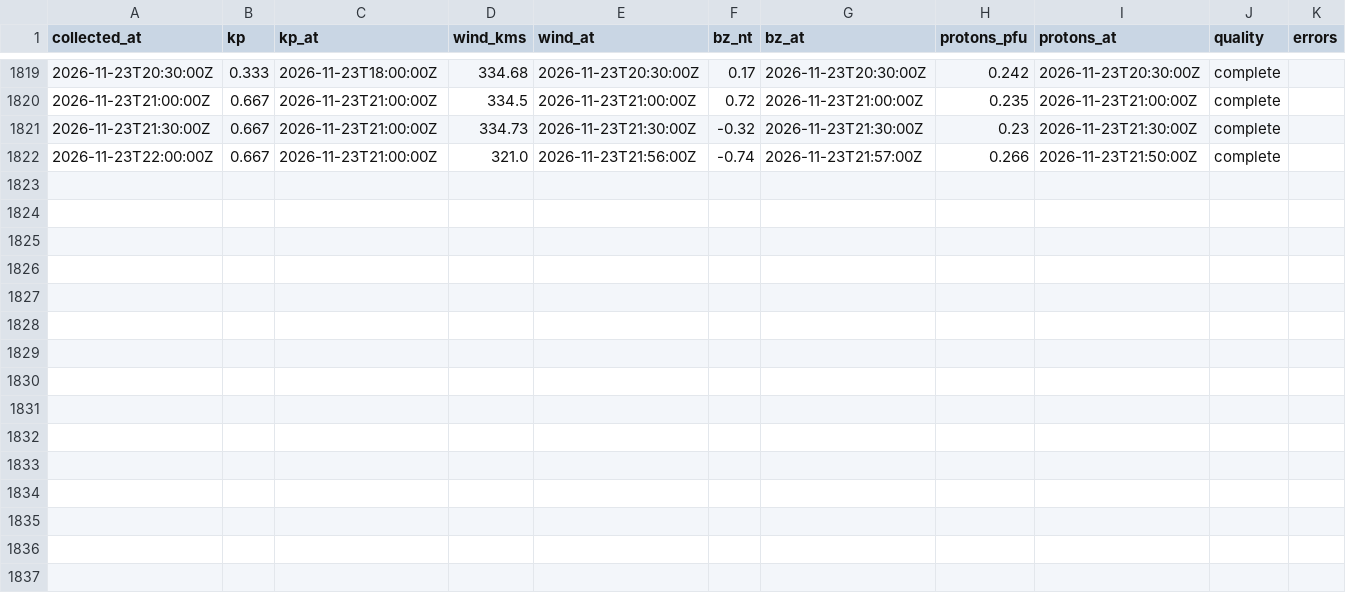
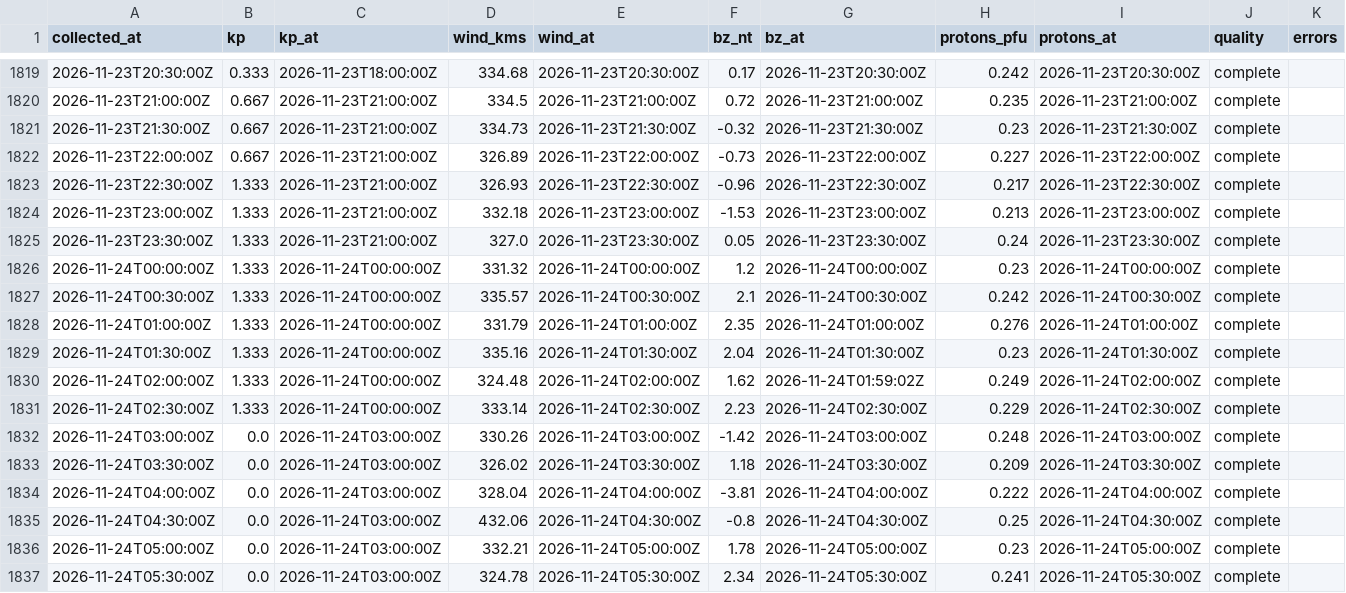
Before and after one commit to KF5EYY/parka-mw-propagation, a CSV file: data/history.csv, drawn as a sheet; only a part is shown, gaps mark what is left out.

```diff
--- a/data/history.csv
+++ b/data/history.csv
@@ -1821,2 +1821,17 @@ collected_at,kp,kp_at,wind_kms,wind_at,bz_nt,bz_at,protons_pfu,protons_at,qualit
 2026-11-23T21:30:00Z,0.667,2026-11-23T21:00:00Z,334.73,2026-11-23T21:30:00Z,-0.32,2026-11-23T21:30:00Z,0.23,2026-11-23T21:30:00Z,complete,
-2026-11-23T22:00:00Z,0.667,2026-11-23T21:00:00Z,321.0,2026-11-23T21:56:00Z,-0.74,2026-11-23T21:57:00Z,0.266,2026-11-23T21:50:00Z,complete,
+2026-11-23T22:00:00Z,0.667,2026-11-23T21:00:00Z,326.89,2026-11-23T22:00:00Z,-0.73,2026-11-23T22:00:00Z,0.227,2026-11-23T22:00:00Z,complete,
+2026-11-23T22:30:00Z,1.333,2026-11-23T21:00:00Z,326.93,2026-11-23T22:30:00Z,-0.96,2026-11-23T22:30:00Z,0.217,2026-11-23T22:30:00Z,complete,
+2026-11-23T23:00:00Z,1.333,2026-11-23T21:00:00Z,332.18,2026-11-23T23:00:00Z,-1.53,2026-11-23T23:00:00Z,0.213,2026-11-23T23:00:00Z,complete,
+2026-11-23T23:30:00Z,1.333,2026-11-23T21:00:00Z,327.0,2026-11-23T23:30:00Z,0.05,2026-11-23T23:30:00Z,0.24,2026-11-23T23:30:00Z,complete,
+2026-11-24T00:00:00Z,1.333,2026-11-24T00:00:00Z,331.32,2026-11-24T00:00:00Z,1.2,2026-11-24T00:00:00Z,0.23,2026-11-24T00:00:00Z,complete,
+2026-11-24T00:30:00Z,1.333,2026-11-24T00:00:00Z,335.57,2026-11-24T00:30:00Z,2.1,2026-11-24T00:30:00Z,0.242,2026-11-24T00:30:00Z,complete,
+2026-11-24T01:00:00Z,1.333,2026-11-24T00:00:00Z,331.79,2026-11-24T01:00:00Z,2.35,2026-11-24T01:00:00Z,0.276,2026-11-24T01:00:00Z,complete,
+2026-11-24T01:30:00Z,1.333,2026-11-24T00:00:00Z,335.16,2026-11-24T01:30:00Z,2.04,2026-11-24T01:30:00Z,0.23,2026-11-24T01:30:00Z,complete,
+2026-11-24T02:00:00Z,1.333,2026-11-24T00:00:00Z,324.48,2026-11-24T02:00:00Z,1.62,2026-11-24T01:59:02Z,0.249,2026-11-24T02:00:00Z,complete,
+2026-11-24T02:30:00Z,1.333,2026-11-24T00:00:00Z,333.14,2026-11-24T02:30:00Z,2.23,2026-11-24T02:30:00Z,0.229,2026-11-24T02:30:00Z,complete,
+2026-11-24T03:00:00Z,0.0,2026-11-24T03:00:00Z,330.26,2026-11-24T03:00:00Z,-1.42,2026-11-24T03:00:00Z,0.248,2026-11-24T03:00:00Z,complete,
+2026-11-24T03:30:00Z,0.0,2026-11-24T03:00:00Z,326.02,2026-11-24T03:30:00Z,1.18,2026-11-24T03:30:00Z,0.209,2026-11-24T03:30:00Z,complete,
+2026-11-24T04:00:00Z,0.0,2026-11-24T03:00:00Z,328.04,2026-11-24T04:00:00Z,-3.81,2026-11-24T04:00:00Z,0.222,2026-11-24T04:00:00Z,complete,
+2026-11-24T04:30:00Z,0.0,2026-11-24T03:00:00Z,432.06,2026-11-24T04:30:00Z,-0.8,2026-11-24T04:30:00Z,0.25,2026-11-24T04:30:00Z,complete,
+2026-11-24T05:00:00Z,0.0,2026-11-24T03:00:00Z,332.21,2026-11-24T05:00:00Z,1.78,2026-11-24T05:00:00Z,0.23,2026-11-24T05:00:00Z,complete,
+2026-11-24T05:30:00Z,0.0,2026-11-24T03:00:00Z,324.78,2026-11-24T05:30:00Z,2.34,2026-11-24T05:30:00Z,0.241,2026-11-24T05:30:00Z,complete,
```
Also changed, not shown: 3 other files.
